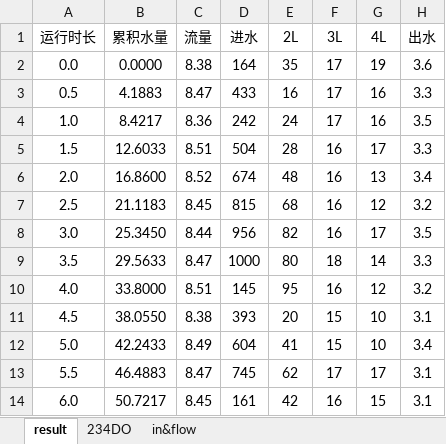
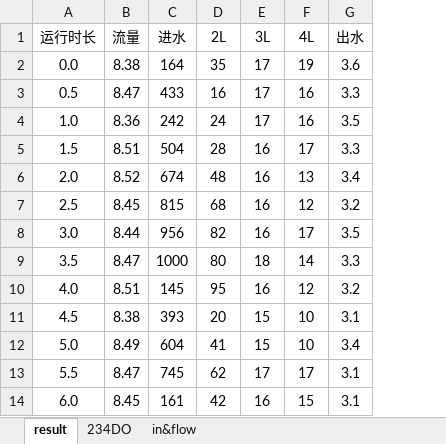
Before and after one commit to BillDong97/GraduationProject, an Excel workbook: 除氧床.xlsx, sheet result, drawn as a sheet; only a part is shown; values as stored, in another font and other column widths than the file's, no borders; conditional formats not drawn; the diff names each change by its address in the sheet, - before the commit and + after, or states it on an @@ line.

```diff
--- a/除氧床.xlsx (sheet result)
+++ b/除氧床.xlsx (sheet result)
-column B (累积水量), rows 2-14: 0.0000 | 4.1883 | 8.4217 | 12.6033 | 16.8600 | 21.1183 | 25.3450 | 29.5633 | 33.8000 | 38.0550 | 42.2433 | 46.4883 | 50.7217
```
Also changed, not shown: 混床.xlsx, 7 other files.
